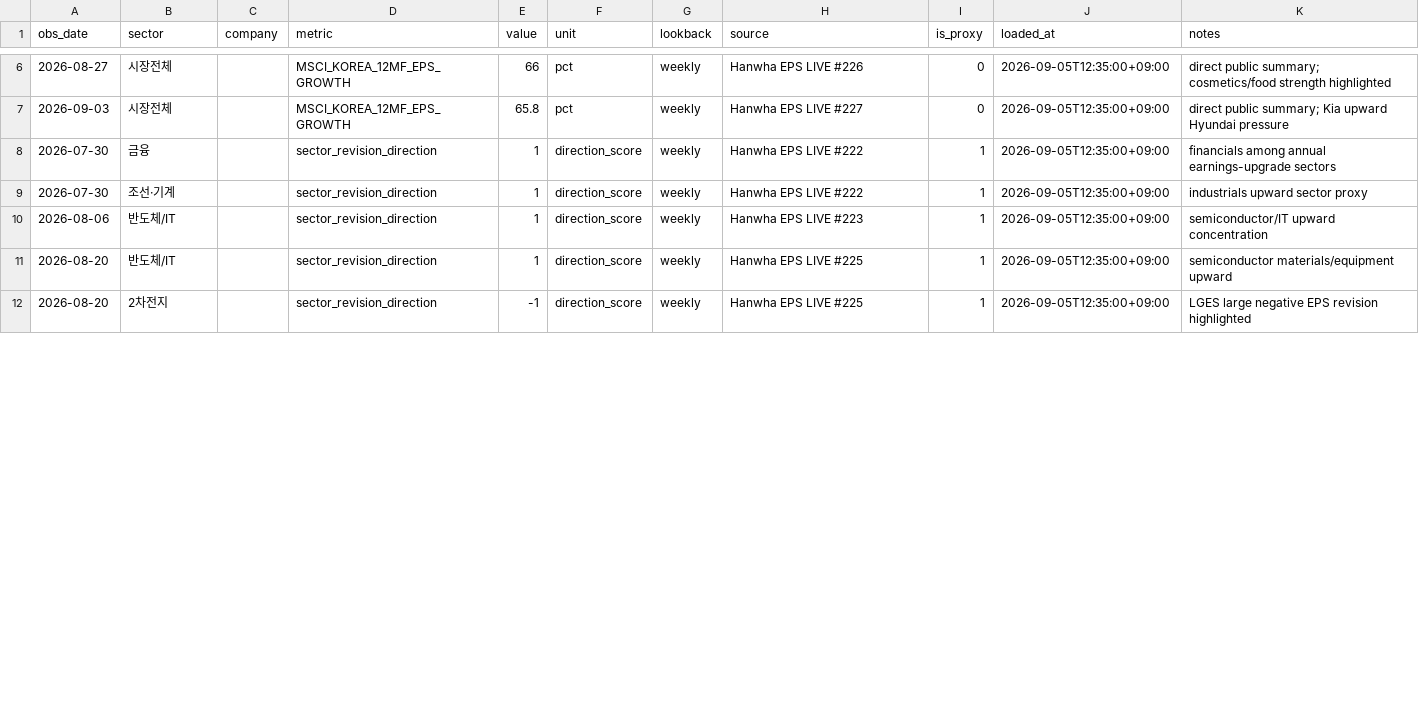
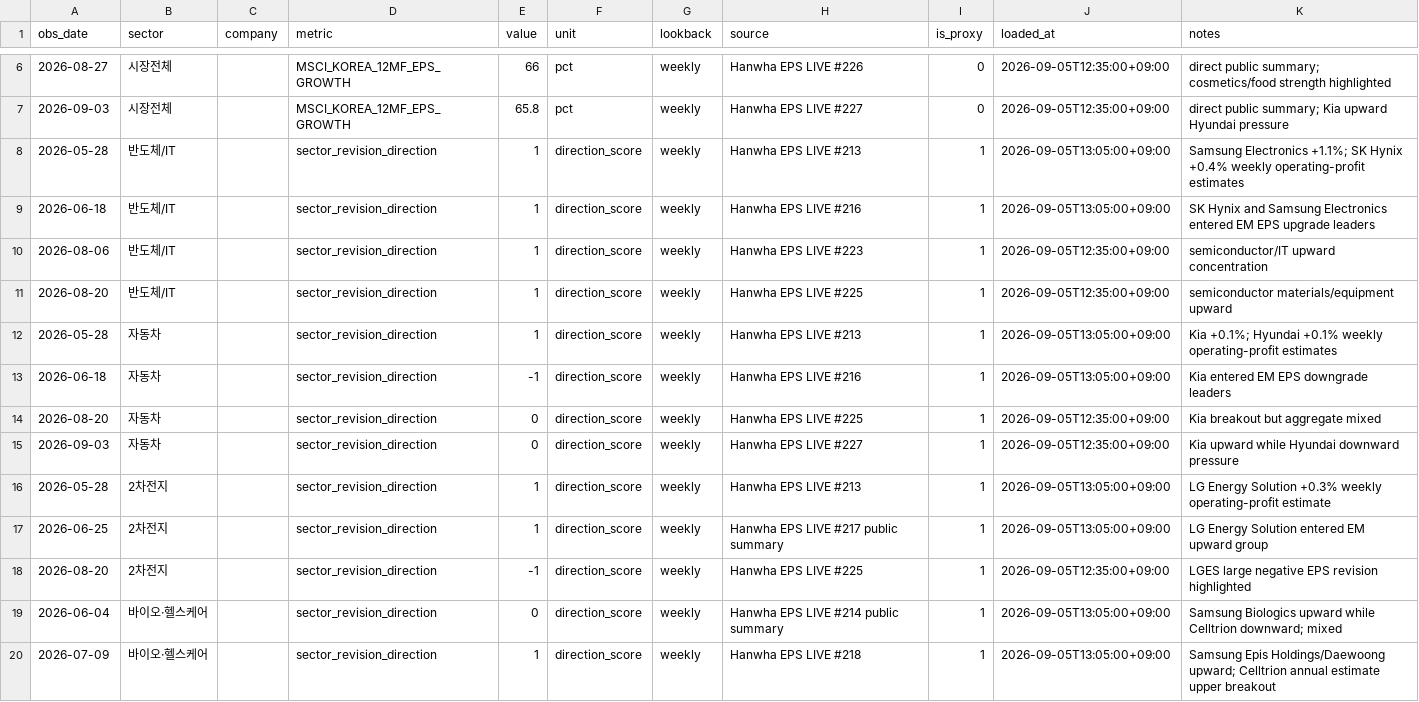
Before and after one commit to hyunsungkim73/HAA_Leader_Sector_System, a CSV file: data/raw/eps/eps_revisions_archive.csv, drawn as a sheet; only a part is shown, gaps mark what is left out; the diff covers the shown part only.

Commit message:
Backfill three-plus EPS revision signals for all required sectors

```diff
--- a/data/raw/eps/eps_revisions_archive.csv
+++ b/data/raw/eps/eps_revisions_archive.csv
@@ -7,6 +7,14 @@ obs_date,sector,company,metric,value,unit,lookback,source,is_proxy,loaded_at,not
 2026-09-03,시장전체,,MSCI_KOREA_12MF_EPS_GROWTH,65.8,pct,weekly,Hanwha EPS LIVE #227,0,2026-09-05T12:35:00+09:00,direct public summary; Kia upward Hyundai pressure
-2026-07-30,금융,,sector_revision_direction,1,direction_score,weekly,Hanwha EPS LIVE #222,1,2026-09-05T12:35:00+09:00,financials among annual earnings-upgrade sectors
-2026-07-30,조선·기계,,sector_revision_direction,1,direction_score,weekly,Hanwha EPS LIVE #222,1,2026-09-05T12:35:00+09:00,industrials upward sector proxy
+2026-05-28,반도체/IT,,sector_revision_direction,1,direction_score,weekly,Hanwha EPS LIVE #213,1,2026-09-05T13:05:00+09:00,Samsung Electronics +1.1%; SK Hynix +0.4% weekly operating-profit estimates
+2026-06-18,반도체/IT,,sector_revision_direction,1,direction_score,weekly,Hanwha EPS LIVE #216,1,2026-09-05T13:05:00+09:00,SK Hynix and Samsung Electronics entered EM EPS upgrade leaders
 2026-08-06,반도체/IT,,sector_revision_direction,1,direction_score,weekly,Hanwha EPS LIVE #223,1,2026-09-05T12:35:00+09:00,semiconductor/IT upward concentration
 2026-08-20,반도체/IT,,sector_revision_direction,1,direction_score,weekly,Hanwha EPS LIVE #225,1,2026-09-05T12:35:00+09:00,semiconductor materials/equipment upward
+2026-05-28,자동차,,sector_revision_direction,1,direction_score,weekly,Hanwha EPS LIVE #213,1,2026-09-05T13:05:00+09:00,Kia +0.1%; Hyundai +0.1% weekly operating-profit estimates
+2026-06-18,자동차,,sector_revision_direction,-1,direction_score,weekly,Hanwha EPS LIVE #216,1,2026-09-05T13:05:00+09:00,Kia entered EM EPS downgrade leaders
+2026-08-20,자동차,,sector_revision_direction,0,direction_score,weekly,Hanwha EPS LIVE #225,1,2026-09-05T12:35:00+09:00,Kia breakout but aggregate mixed
+2026-09-03,자동차,,sector_revision_direction,0,direction_score,weekly,Hanwha EPS LIVE #227,1,2026-09-05T12:35:00+09:00,Kia upward while Hyundai downward pressure
+2026-05-28,2차전지,,sector_revision_direction,1,direction_score,weekly,Hanwha EPS LIVE #213,1,2026-09-05T13:05:00+09:00,LG Energy Solution +0.3% weekly operating-profit estimate
+2026-06-25,2차전지,,sector_revision_direction,1,direction_score,weekly,Hanwha EPS LIVE #217 public summary,1,2026-09-05T13:05:00+09:00,LG Energy Solution entered EM upward group
 2026-08-20,2차전지,,sector_revision_direction,-1,direction_score,weekly,Hanwha EPS LIVE #225,1,2026-09-05T12:35:00+09:00,LGES large negative EPS revision highlighted
+2026-06-04,바이오·헬스케어,,sector_revision_direction,0,direction_score,weekly,Hanwha EPS LIVE #214 public summary,1,2026-09-05T13:05:00+09:00,Samsung Biologics upward while Celltrion downward; mixed
+2026-07-09,바이오·헬스케어,,sector_revision_direction,1,direction_score,weekly,Hanwha EPS LIVE #218,1,2026-09-05T13:05:00+09:00,Samsung Epis Holdings/Daewoong upward; Celltrion annual estimate upper breakout
```
Also changed, not shown: 8 added rows, 1 moved row and 5 edited cells elsewhere in this file.
